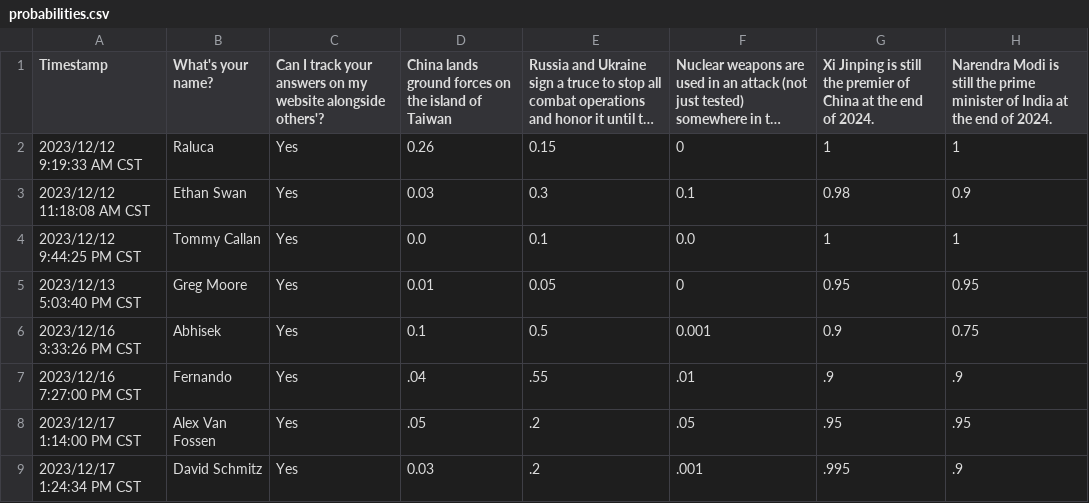
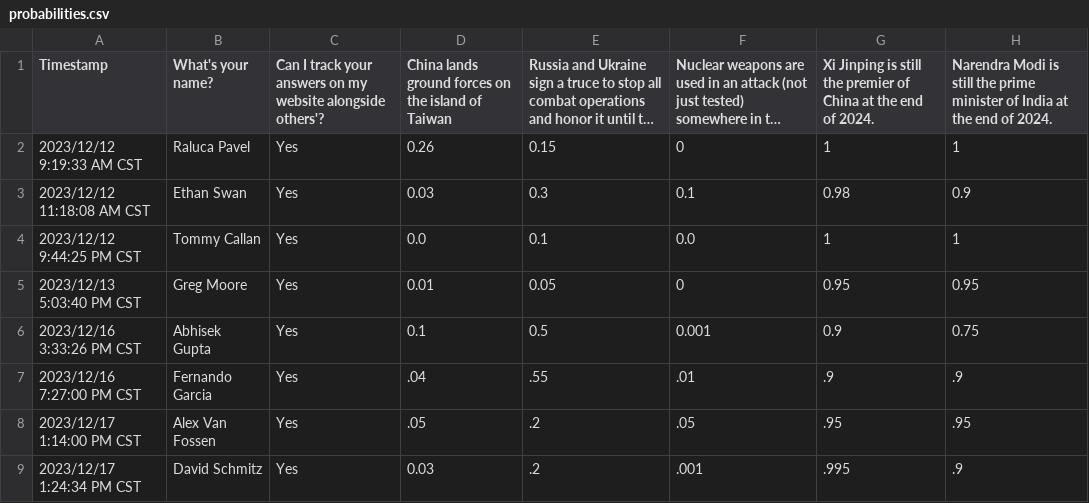
Before and after one commit to eswan18/ethanswan.com, a CSV file: content/posts/2023/2023-12-17-probability-estimates-2024/probabilities.csv, drawn as a sheet; only a part is shown; long unchanged cells end in …; the diff names each change by its address in the sheet, - before the commit and + after, or states it on an @@ line.

```diff
--- a/content/posts/2023/2023-12-17-probability-estimates-2024/probabilities.csv
+++ b/content/posts/2023/2023-12-17-probability-estimates-2024/probabilities.csv
-B2 (What's your name?): Raluca
+B2 (What's your name?): Raluca Pavel
-B6 (What's your name?): Abhisek
+B6 (What's your name?): Abhisek Gupta
-B7 (What's your name?): Fernando
+B7 (What's your name?): Fernando Garcia
```
Also changed, not shown: 2 other files.
